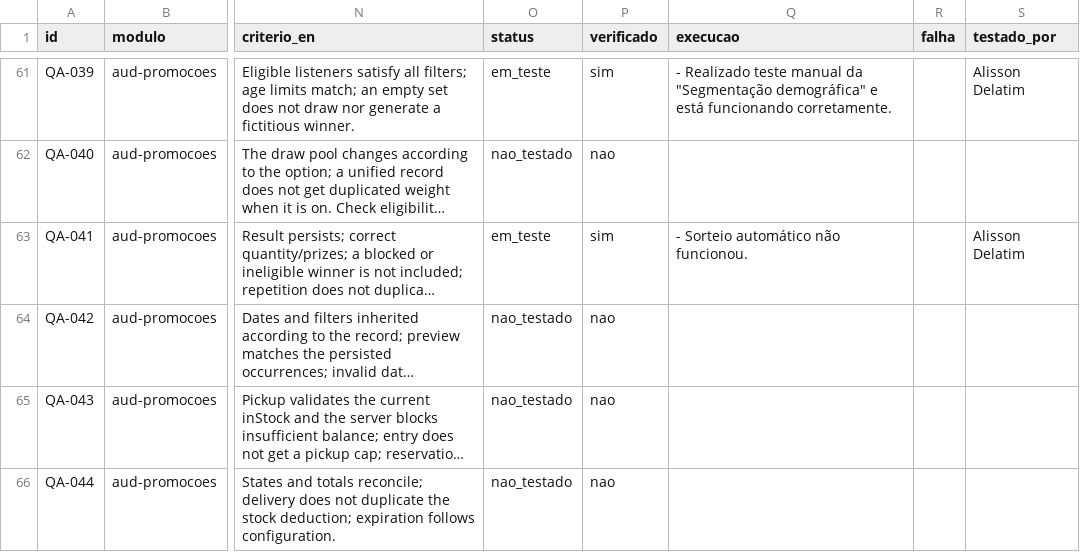
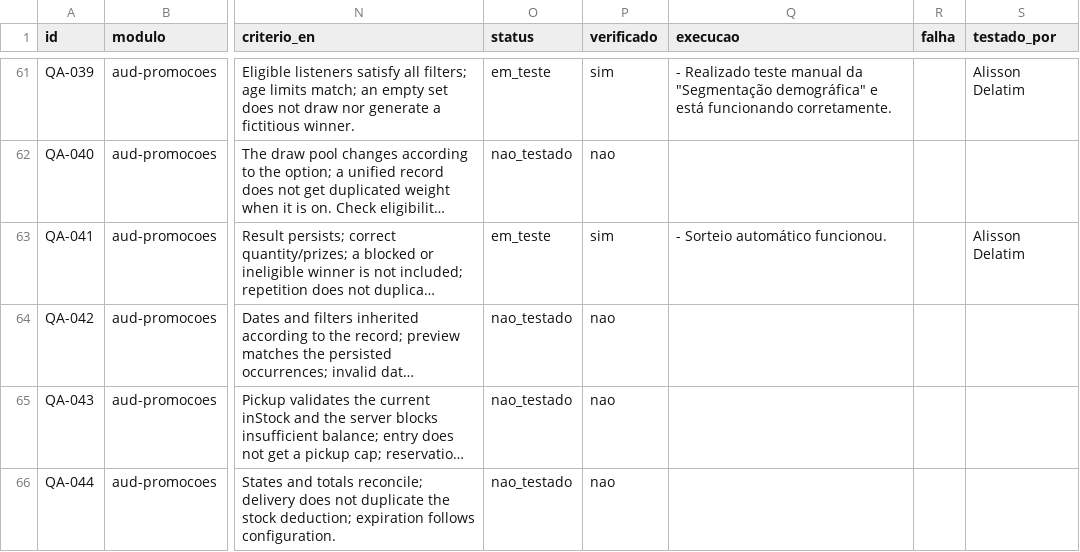
Before and after one commit to InformaWendel/PortalDEV, a CSV file: data/projetos/audience.csv, drawn as a sheet; only a part is shown, gaps mark what is left out; long unchanged cells end in …; the diff names each change by its address in the sheet, - before the commit and + after, or states it on an @@ line.

Commit message:
chore(qa): QA-041 atualizado por Alisson Delatim

```diff
--- a/data/projetos/audience.csv
+++ b/data/projetos/audience.csv
-Q63 (execucao): - Sorteio automático não funcionou.
+Q63 (execucao): - Sorteio automático funcionou.
```
